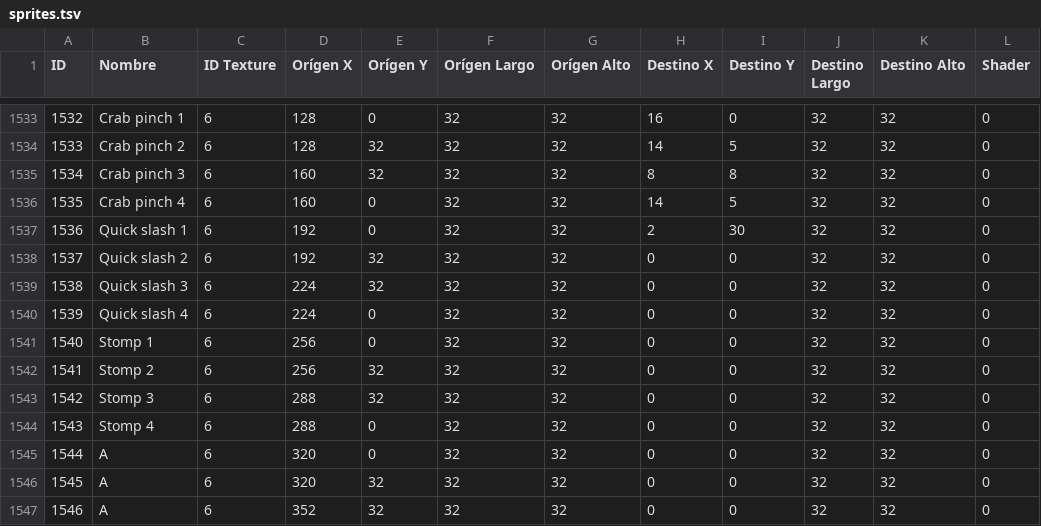
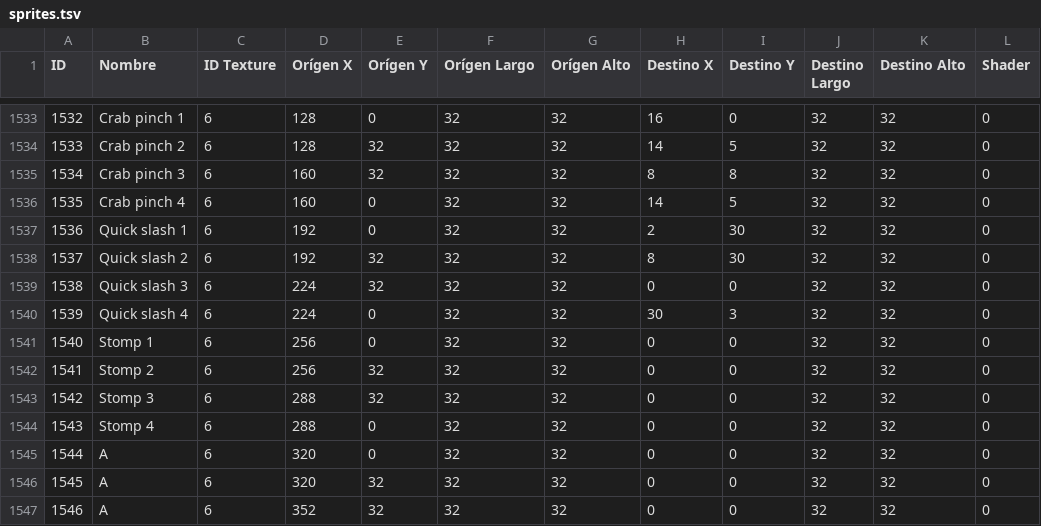
Before and after one commit to SelfSpectrum/DanseMacrab, a TSV file: resources/gfx/sprites.tsv, drawn as a sheet; only a part is shown, gaps mark what is left out.

```diff
--- a/resources/gfx/sprites.tsv
+++ b/resources/gfx/sprites.tsv
@@ -1537,5 +1537,5 @@ ID	Nombre	ID Texture	Orígen X	Orígen Y	Orígen Largo	Orígen Alto	Destino X	De
 1536	Quick slash 1	6	192	0	32	32	2	30	32	32	0
-1537	Quick slash 2	6	192	32	32	32	0	0	32	32	0
+1537	Quick slash 2	6	192	32	32	32	8	30	32	32	0
 1538	Quick slash 3	6	224	32	32	32	0	0	32	32	0
-1539	Quick slash 4	6	224	0	32	32	0	0	32	32	0
+1539	Quick slash 4	6	224	0	32	32	30	3	32	32	0
 1540	Stomp 1	6	256	0	32	32	0	0	32	32	0
```
Also changed, not shown: resources/anims/animations.tsv, 12 other files.
